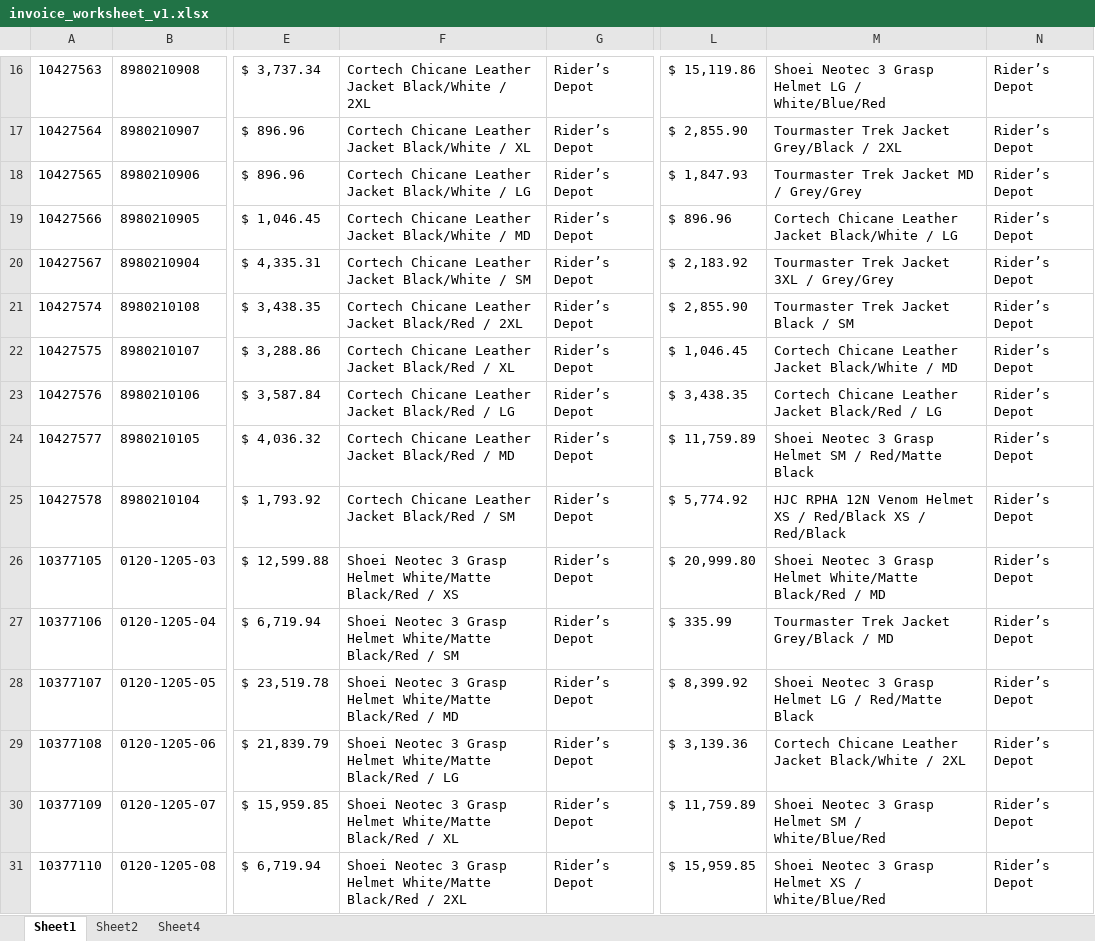
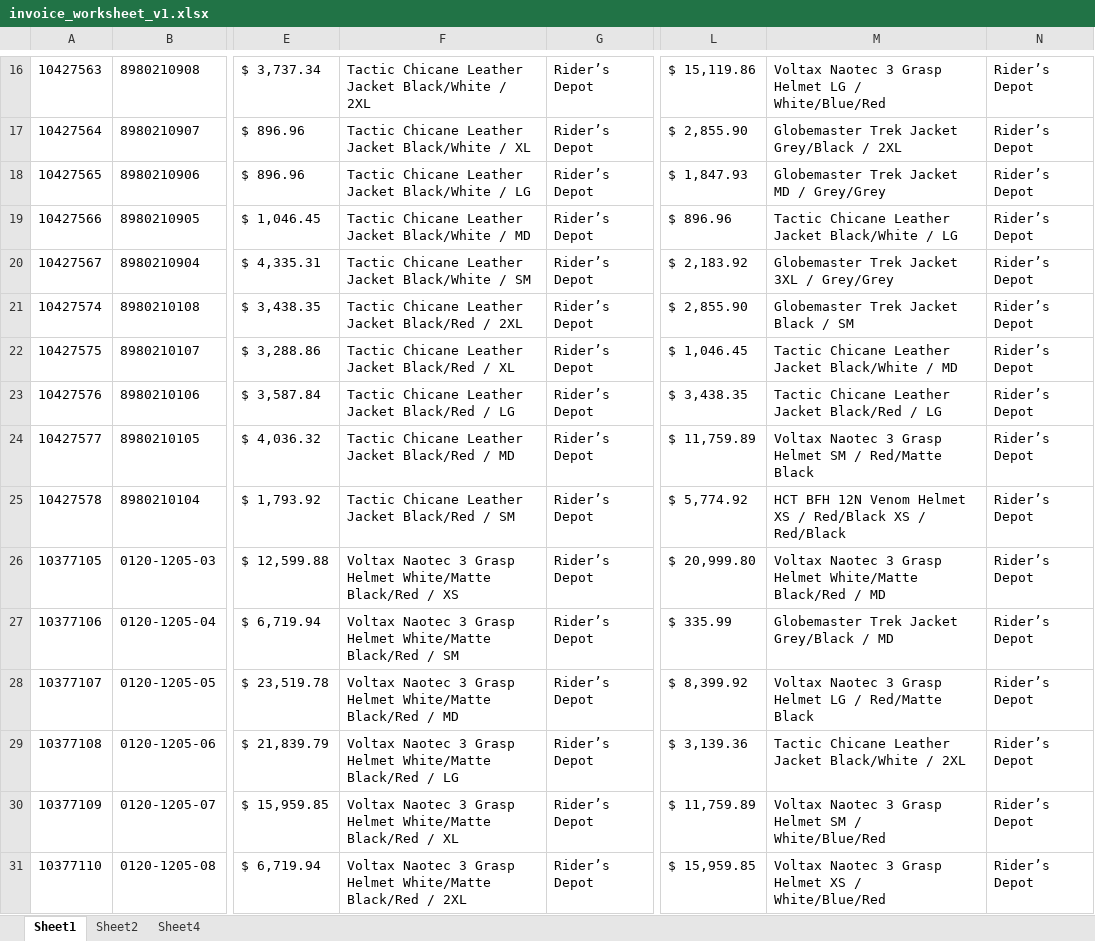
Before and after one commit to haodong191/haodong191.github.io, an Excel workbook: invoice/invoice_worksheet_v1.xlsx, sheet Sheet1, drawn as a sheet; only a part is shown, gaps mark what is left out; values as stored, in another font and other column widths than the file's, no borders; the diff covers the shown part only; the diff names each change by its address in the sheet, - before the commit and + after, or states it on an @@ line.

```diff
--- a/invoice/invoice_worksheet_v1.xlsx (sheet Sheet1)
+++ b/invoice/invoice_worksheet_v1.xlsx (sheet Sheet1)
-F16: Cortech Chicane Leather…
+F16: Tactic Chicane Leather…
-M16: Shoei Neotec 3 Grasp…
+M16: Voltax Naotec 3 Grasp…
-F17: Cortech Chicane Leather…
+F17: Tactic Chicane Leather…
-M17: Tourmaster Trek Jacket Grey/Black / 2XL
+M17: Globemaster Trek Jacket Grey/Black / 2XL
-F18: Cortech Chicane Leather…
+F18: Tactic Chicane Leather…
-M18: Tourmaster Trek Jacket MD / Grey/Grey
+M18: Globemaster Trek Jacket MD / Grey/Grey
-F19: Cortech Chicane Leather…
+F19: Tactic Chicane Leather…
-M19: Cortech Chicane Leather…
+M19: Tactic Chicane Leather…
-F20: Cortech Chicane Leather…
+F20: Tactic Chicane Leather…
-M20: Tourmaster Trek Jacket 3XL / Grey/Grey
+M20: Globemaster Trek Jacket 3XL / Grey/Grey
-F21: Cortech Chicane Leather…
+F21: Tactic Chicane Leather…
-M21: Tourmaster Trek Jacket Black / SM
+M21: Globemaster Trek Jacket Black / SM
-F22: Cortech Chicane Leather Jacket Black/Red / XL
+F22: Tactic Chicane Leather Jacket Black/Red / XL
-M22: Cortech Chicane Leather…
+M22: Tactic Chicane Leather…
-F23: Cortech Chicane Leather Jacket Black/Red / LG
+F23: Tactic Chicane Leather Jacket Black/Red / LG
-M23: Cortech Chicane Leather Jacket Black/Red / LG
+M23: Tactic Chicane Leather Jacket Black/Red / LG
-F24: Cortech Chicane Leather Jacket Black/Red / MD
+F24: Tactic Chicane Leather Jacket Black/Red / MD
-M24: Shoei Neotec 3 Grasp…
+M24: Voltax Naotec 3 Grasp…
-F25: Cortech Chicane Leather Jacket Black/Red / SM
+F25: Tactic Chicane Leather Jacket Black/Red / SM
-M25: HJC RPHA 12N Venom…
+M25: HCT BFH 12N Venom…
-F26: Shoei Neotec 3 Grasp…
+F26: Voltax Naotec 3 Grasp…
-M26: Shoei Neotec 3 Grasp…
+M26: Voltax Naotec 3 Grasp…
-F27: Shoei Neotec 3 Grasp…
+F27: Voltax Naotec 3 Grasp…
-M27: Tourmaster Trek Jacket Grey/Black / MD
+M27: Globemaster Trek Jacket Grey/Black / MD
-F28: Shoei Neotec 3 Grasp…
+F28: Voltax Naotec 3 Grasp…
-M28: Shoei Neotec 3 Grasp…
+M28: Voltax Naotec 3 Grasp…
-F29: Shoei Neotec 3 Grasp…
+F29: Voltax Naotec 3 Grasp…
-M29: Cortech Chicane Leather…
+M29: Tactic Chicane Leather…
-F30: Shoei Neotec 3 Grasp…
+F30: Voltax Naotec 3 Grasp…
-M30: Shoei Neotec 3 Grasp…
+M30: Voltax Naotec 3 Grasp…
-F31: Shoei Neotec 3 Grasp…
+F31: Voltax Naotec 3 Grasp…
-M31: Shoei Neotec 3 Grasp…
+M31: Voltax Naotec 3 Grasp…
```
Also changed, not shown: 107 edited cells elsewhere in this sheet, 4 other files.
